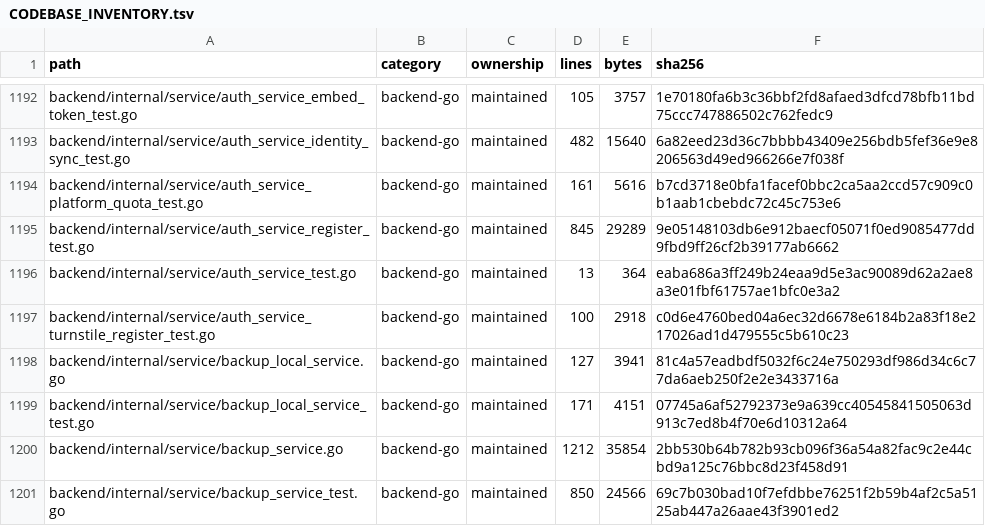
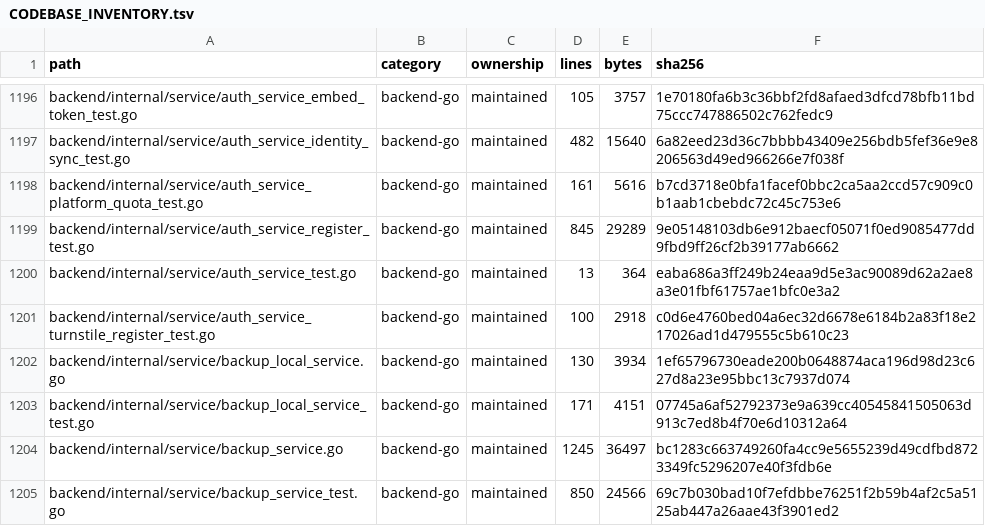
Before and after one commit to WilliamWang1721/LightBridge, a TSV file: docs/architecture/CODEBASE_INVENTORY.tsv, drawn as a sheet; only a part is shown, gaps mark what is left out; the diff covers the shown part only.

```diff
--- a/docs/architecture/CODEBASE_INVENTORY.tsv
+++ b/docs/architecture/CODEBASE_INVENTORY.tsv
@@ -1197,5 +1201,5 @@ backend/internal/service/auth_service_test.go	backend-go	maintained	13	364	eaba6
 backend/internal/service/auth_service_turnstile_register_test.go	backend-go	maintained	100	2918	c0d6e4760bed04a6ec32d6678e6184b2a83f18e217026ad1d479555c5b610c23
-backend/internal/service/backup_local_service.go	backend-go	maintained	127	3941	81c4a57eadbdf5032f6c24e750293df986d34c6c77da6aeb250f2e2e3433716a
+backend/internal/service/backup_local_service.go	backend-go	maintained	130	3934	1ef65796730eade200b0648874aca196d98d23c627d8a23e95bbc13c7937d074
 backend/internal/service/backup_local_service_test.go	backend-go	maintained	171	4151	07745a6af52792373e9a639cc40545841505063d913c7ed8b4f70e6d10312a64
-backend/internal/service/backup_service.go	backend-go	maintained	1212	35854	2bb530b64b782b93cb096f36a54a82fac9c2e44cbd9a125c76bbc8d23f458d91
+backend/internal/service/backup_service.go	backend-go	maintained	1245	36497	bc1283c663749260fa4cc9e5655239d49cdfbd8723349fc5296207e40f3fdb6e
 backend/internal/service/backup_service_test.go	backend-go	maintained	850	24566	69c7b030bad10f7efdbbe76251f2b59b4af2c5a5125ab447a26aae43f3901ed2
```
Also changed, not shown: 6 added rows and 142 edited cells elsewhere in this file, 53 other files.
